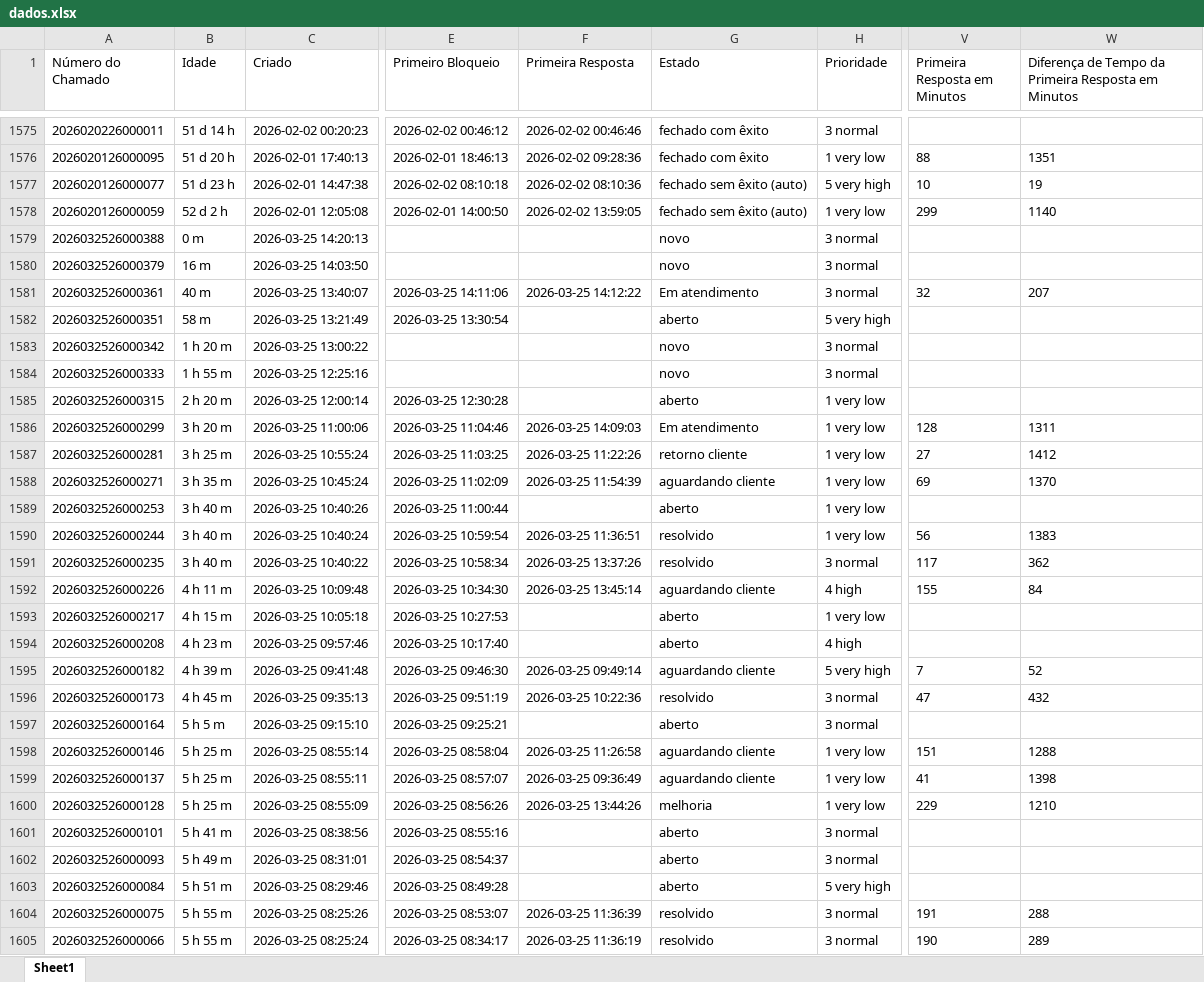
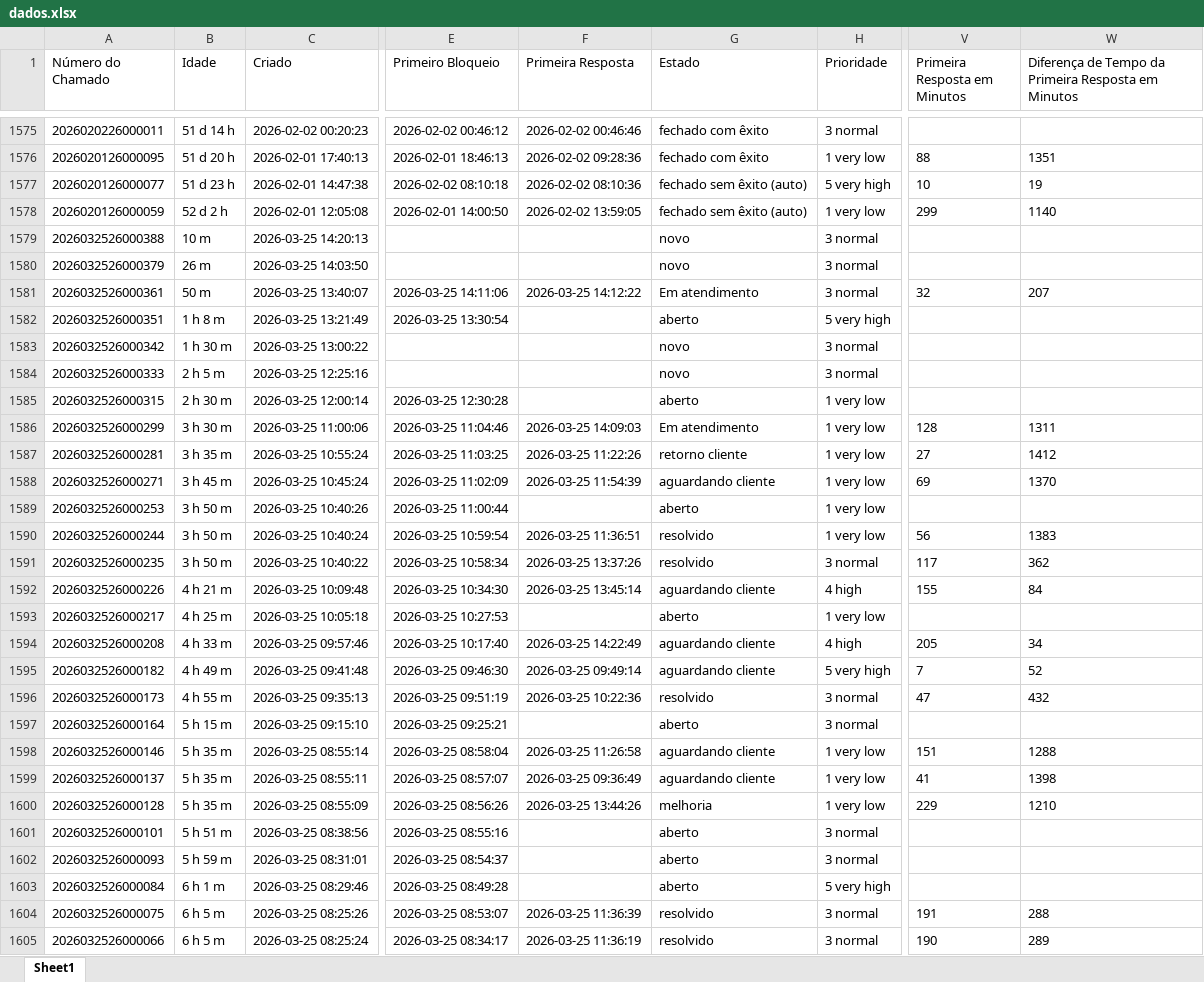
Before and after one commit to ssg-create/ssg-dashboard, an Excel workbook: dados.xlsx, sheet Sheet1, drawn as a sheet; only a part is shown, gaps mark what is left out; values as stored, in another font and other column widths than the file's, no borders; the diff covers the shown part only; the diff names each change by its address in the sheet, - before the commit and + after, or states it on an @@ line.

Commit message:
dados atualizados

```diff
--- a/dados.xlsx (sheet Sheet1)
+++ b/dados.xlsx (sheet Sheet1)
-B1579 (Idade): 0 m
+B1579 (Idade): 10 m
-B1580 (Idade): 16 m
+B1580 (Idade): 26 m
-B1581 (Idade): 40 m
+B1581 (Idade): 50 m
-B1582 (Idade): 58 m
+B1582 (Idade): 1 h 8 m
-B1583 (Idade): 1 h 20 m
+B1583 (Idade): 1 h 30 m
-B1584 (Idade): 1 h 55 m
+B1584 (Idade): 2 h 5 m
-B1585 (Idade): 2 h 20 m
+B1585 (Idade): 2 h 30 m
-B1586 (Idade): 3 h 20 m
+B1586 (Idade): 3 h 30 m
-B1587 (Idade): 3 h 25 m
+B1587 (Idade): 3 h 35 m
-B1588 (Idade): 3 h 35 m
+B1588 (Idade): 3 h 45 m
-B1589:B1591 (Idade): 3 h 40 m
+B1589:B1591 (Idade): 3 h 50 m
-B1592 (Idade): 4 h 11 m
+B1592 (Idade): 4 h 21 m
-B1593 (Idade): 4 h 15 m
+B1593 (Idade): 4 h 25 m
-B1594 (Idade): 4 h 23 m
+B1594 (Idade): 4 h 33 m
-F1594 (Primeira Resposta): (empty)
+F1594 (Primeira Resposta): 2026-03-25 14:22:49
-G1594 (Estado): aberto
+G1594 (Estado): aguardando cliente
-V1594 (Primeira Resposta em Minutos): (empty)
+V1594 (Primeira Resposta em Minutos): 205
-W1594: (empty)
+W1594: 34
-B1595 (Idade): 4 h 39 m
+B1595 (Idade): 4 h 49 m
-B1596 (Idade): 4 h 45 m
+B1596 (Idade): 4 h 55 m
-B1597 (Idade): 5 h 5 m
+B1597 (Idade): 5 h 15 m
-B1598:B1600 (Idade): 5 h 25 m
+B1598:B1600 (Idade): 5 h 35 m
-B1601 (Idade): 5 h 41 m
+B1601 (Idade): 5 h 51 m
-B1602 (Idade): 5 h 49 m
+B1602 (Idade): 5 h 59 m
-B1603 (Idade): 5 h 51 m
+B1603 (Idade): 6 h 1 m
-B1604:B1605 (Idade): 5 h 55 m
+B1604:B1605 (Idade): 6 h 5 m
```
Also changed, not shown: 424 edited cells elsewhere in this sheet.
